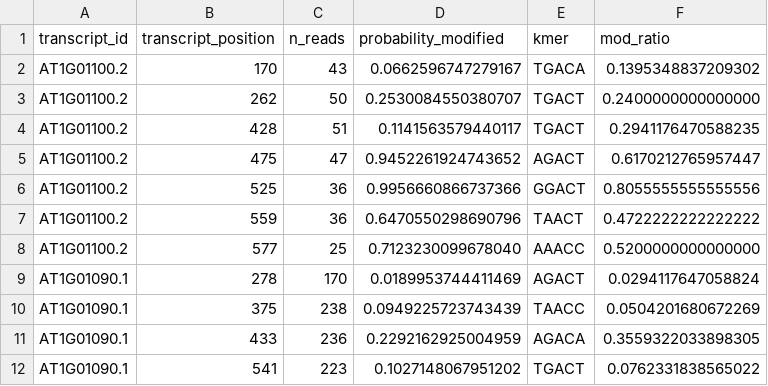
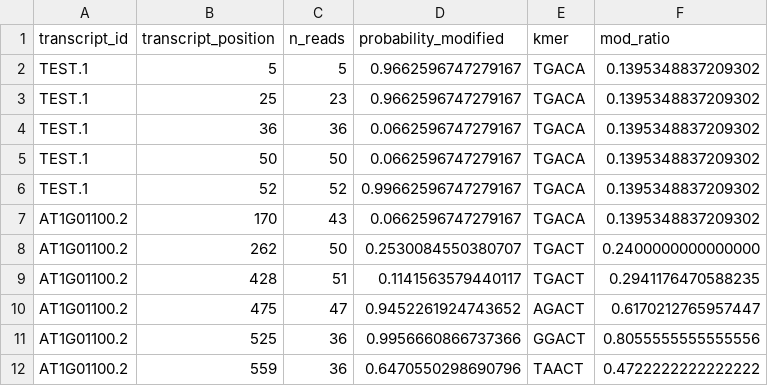
Before and after one commit to peterthorpe5/interogate_m6anet_results, a CSV file: data/test.data.site_proba.csv, drawn as a sheet; only a part is shown; the shorter side is filled out with more unchanged rows.

```diff
--- a/data/test.data.site_proba.csv
+++ b/data/test.data.site_proba.csv
@@ -1,2 +1,7 @@
 transcript_id,transcript_position,n_reads,probability_modified,kmer,mod_ratio
+TEST.1,5,5,0.9662596747279167,TGACA,0.1395348837209302
+TEST.1,25,23,0.9662596747279167,TGACA,0.1395348837209302
+TEST.1,36,36,0.0662596747279167,TGACA,0.1395348837209302
+TEST.1,50,50,0.0662596747279167,TGACA,0.1395348837209302
+TEST.1,52,52,0.99662596747279167,TGACA,0.1395348837209302
 AT1G01100.2,170,43,0.0662596747279167,TGACA,0.1395348837209302
```
Also changed, not shown: 9 other files.
